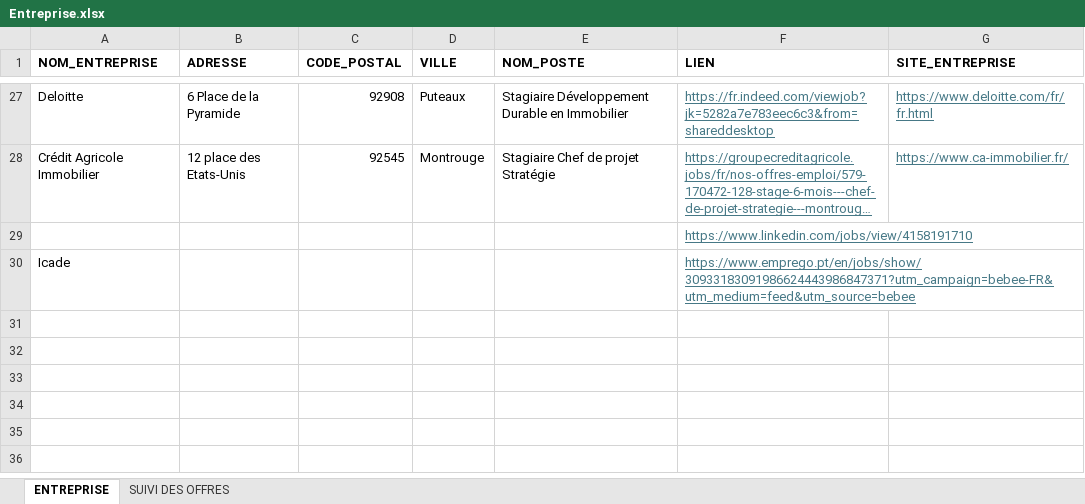
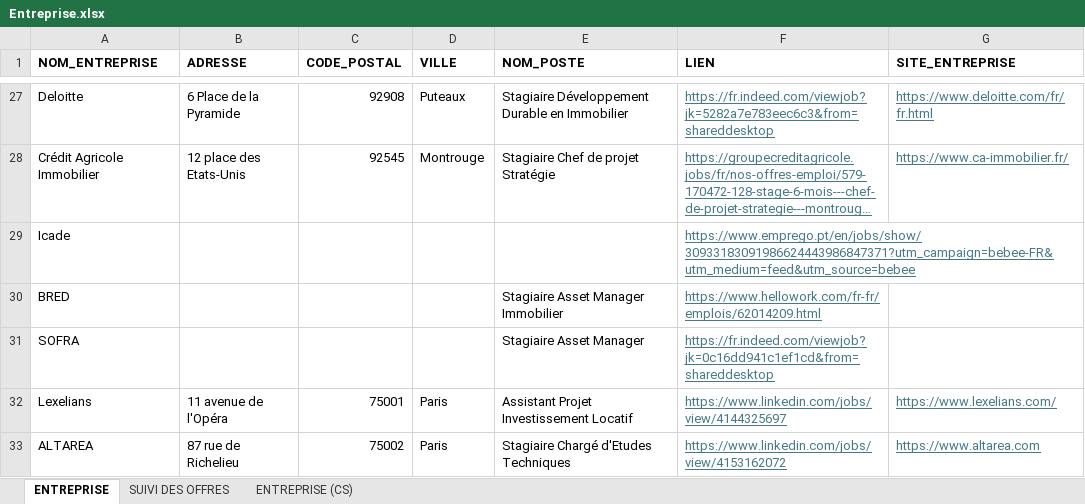
Before and after one commit to issakachaou/M1, an Excel workbook: Stage/Entreprise.xlsx, sheet ENTREPRISE, drawn as a sheet; only a part is shown, gaps mark what is left out; long unchanged cells end in …; values as stored, in another font and other column widths than the file's, no borders; removed rows and columns are numbered as before the commit, all else as after; the diff names each change by its address in the sheet, - before the commit and + after, or states it on an @@ line.

```diff
--- a/Stage/Entreprise.xlsx (sheet ENTREPRISE)
+++ b/Stage/Entreprise.xlsx (sheet ENTREPRISE)
+sheet tab: ENTREPRISE (CS)
-row 29:  |  |  |  |  | https://www.linkedin.com/jobs/view/4158191710
+row 30: BRED |  |  |  | Stagiaire Asset Manager Immobilier | https://www.hellowork.com/fr-fr/emplois/62014209.html
+row 31: SOFRA |  |  |  | Stagiaire Asset Manager | https://fr.indeed.com/viewjob?jk=0c16dd941c1ef1cd&from=shareddesktop
+row 32: Lexelians | 11 avenue de l'Opéra | 75001 | Paris | Assistant Projet Investissement Locatif | https://www.linkedin.com/jobs/view/4144325697 | https://www.lexelians.com/
+row 33: ALTAREA | 87 rue de Richelieu | 75002 | Paris | Stagiaire Chargé d'Etudes Techniques | https://www.linkedin.com/jobs/view/4153162072 | https://www.altarea.com
```
Also changed, not shown: sheet SUIVI DES OFFRES, formulas that keep their value, 12 other files.
